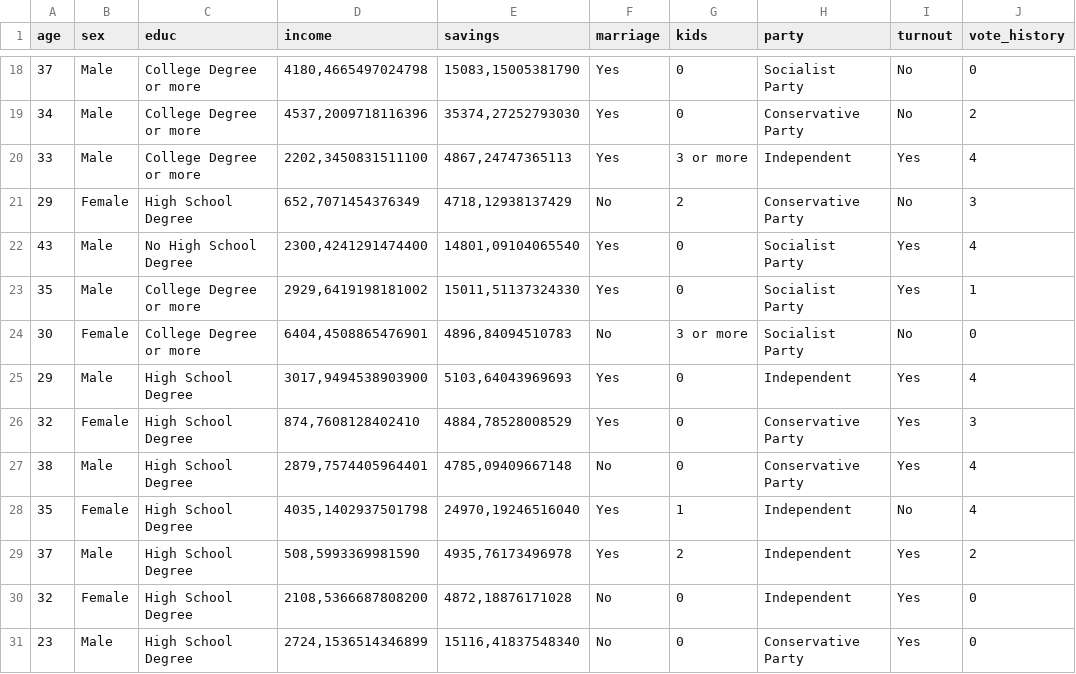
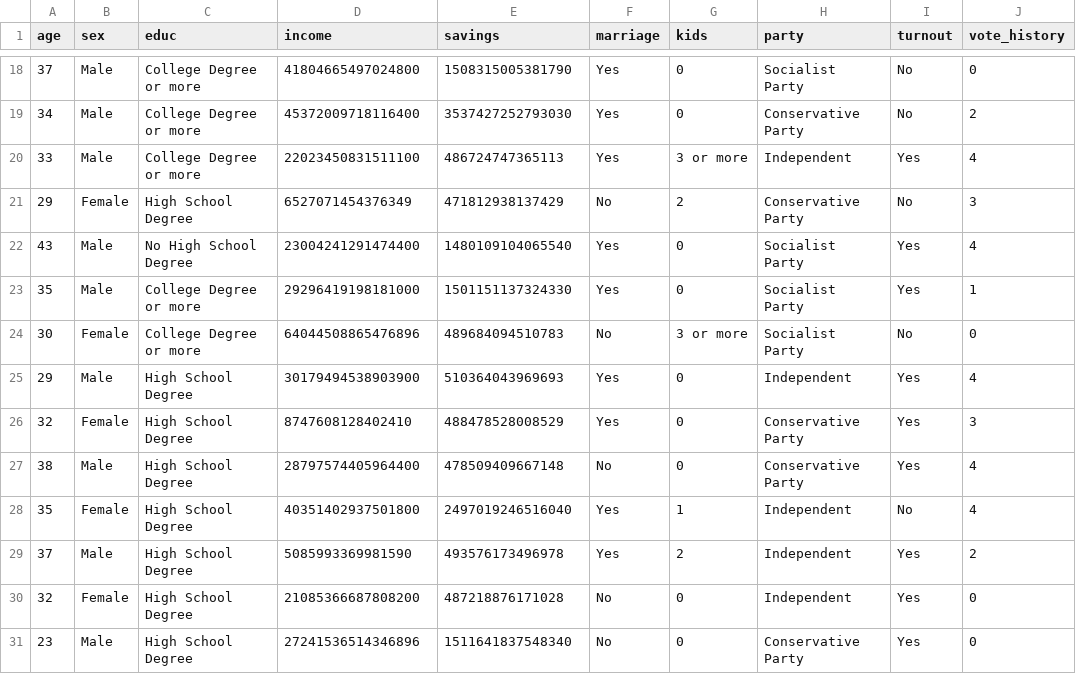
Before and after one commit to thiagomeireles/cebrap_programacaoR_2021, a CSV file: data/fake_data.csv, drawn as a sheet; only a part is shown, gaps mark what is left out; the diff covers the shown part only; the diff names each change by its address in the sheet, - before the commit and + after, or states it on an @@ line.

```diff
--- a/data/fake_data.csv
+++ b/data/fake_data.csv
-D18 (income): 4180,4665497024798
+D18 (income): 41804665497024800
-E18 (savings): 15083,15005381790
+E18 (savings): 1508315005381790
-D19 (income): 4537,2009718116396
+D19 (income): 45372009718116400
-E19 (savings): 35374,27252793030
+E19 (savings): 3537427252793030
-D20 (income): 2202,3450831511100
+D20 (income): 22023450831511100
-E20 (savings): 4867,24747365113
+E20 (savings): 486724747365113
-D21 (income): 652,7071454376349
+D21 (income): 6527071454376349
-E21 (savings): 4718,12938137429
+E21 (savings): 471812938137429
-D22 (income): 2300,4241291474400
+D22 (income): 23004241291474400
-E22 (savings): 14801,09104065540
+E22 (savings): 1480109104065540
-D23 (income): 2929,6419198181002
+D23 (income): 29296419198181000
-E23 (savings): 15011,51137324330
+E23 (savings): 1501151137324330
-D24 (income): 6404,4508865476901
+D24 (income): 64044508865476896
-E24 (savings): 4896,84094510783
+E24 (savings): 489684094510783
-D25 (income): 3017,9494538903900
+D25 (income): 30179494538903900
-E25 (savings): 5103,64043969693
+E25 (savings): 510364043969693
-D26 (income): 874,7608128402410
+D26 (income): 8747608128402410
-E26 (savings): 4884,78528008529
+E26 (savings): 488478528008529
-D27 (income): 2879,7574405964401
+D27 (income): 28797574405964400
-E27 (savings): 4785,09409667148
+E27 (savings): 478509409667148
-D28 (income): 4035,1402937501798
+D28 (income): 40351402937501800
-E28 (savings): 24970,19246516040
+E28 (savings): 2497019246516040
-D29 (income): 508,5993369981590
+D29 (income): 5085993369981590
-E29 (savings): 4935,76173496978
+E29 (savings): 493576173496978
-D30 (income): 2108,5366687808200
+D30 (income): 21085366687808200
-E30 (savings): 4872,18876171028
+E30 (savings): 487218876171028
-D31 (income): 2724,1536514346899
+D31 (income): 27241536514346896
-E31 (savings): 15116,41837548340
+E31 (savings): 1511641837548340
```
Also changed, not shown: 32 edited cells elsewhere in this file.
